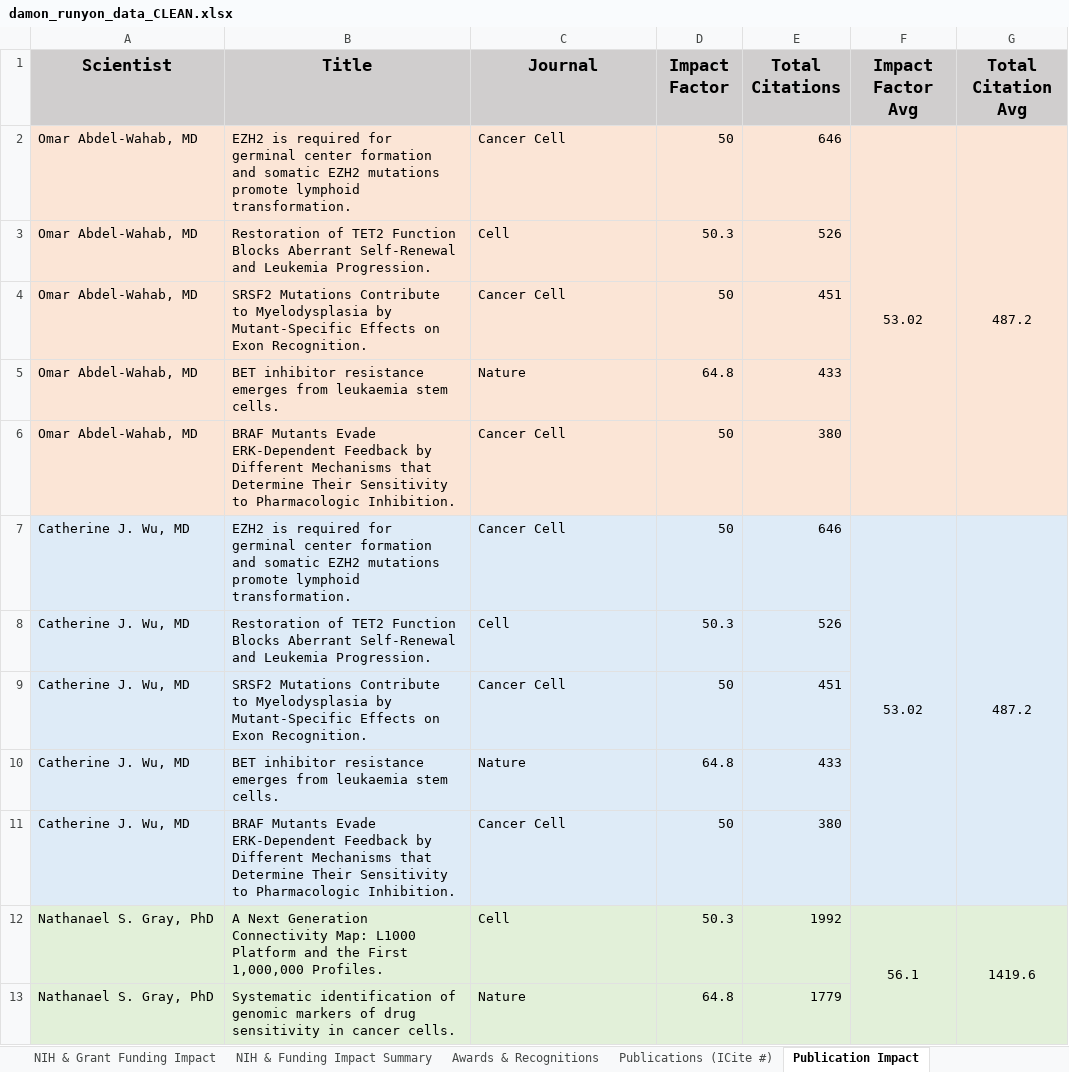
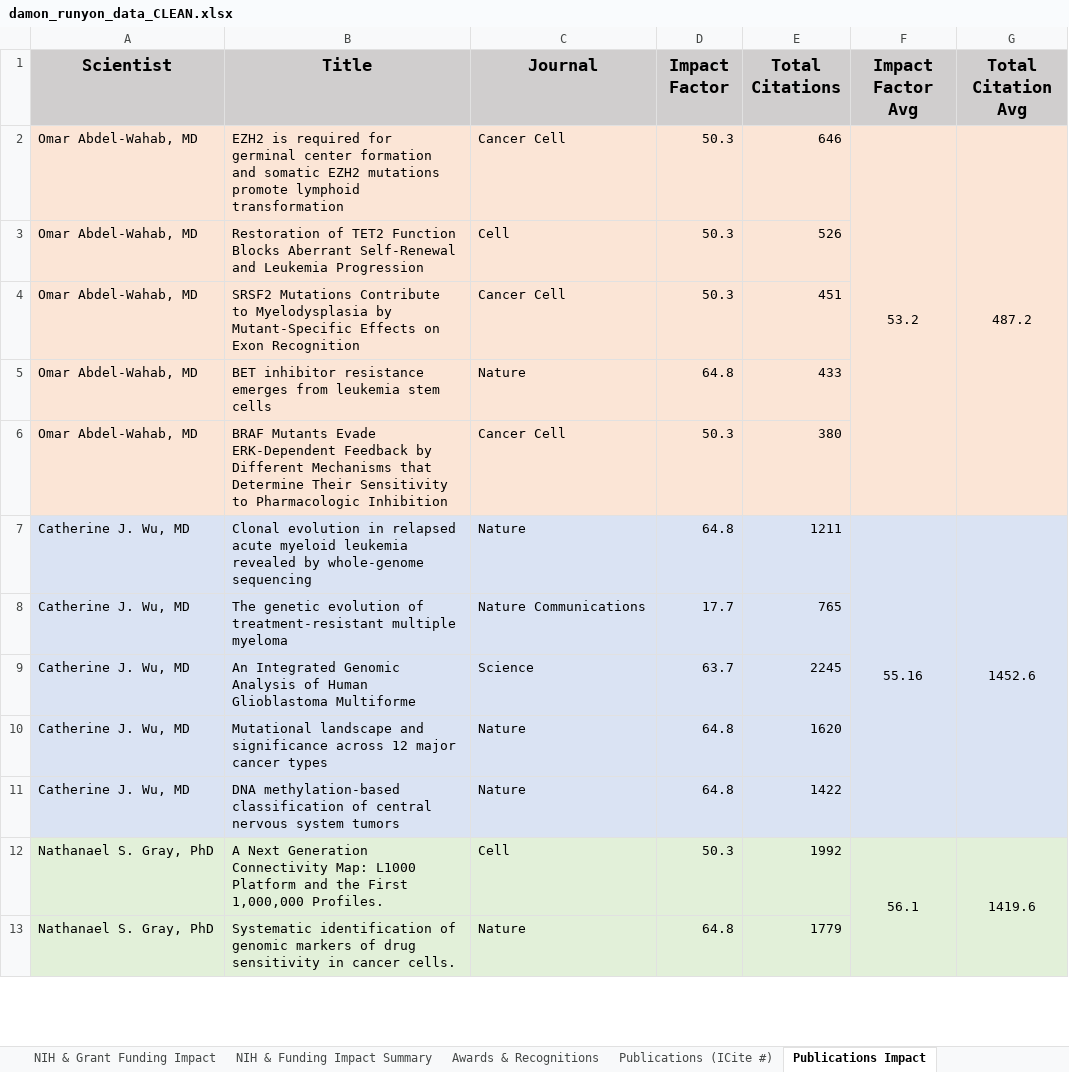
Before and after one commit to GetOnTrackBiotech/damon-runyon-dashboard, an Excel workbook: assets/damon_runyon_data_CLEAN.xlsx, sheet Publications Impact, drawn as a sheet; only a part is shown; values as stored, in another font and other column widths than the file's, no borders; removed rows and columns are numbered as before the commit, all else as after; the diff names each change by its address in the sheet, - before the commit and + after, or states it on an @@ line.

Commit message:
Add files via upload

```diff
--- a/assets/damon_runyon_data_CLEAN.xlsx (sheet Publications Impact)
+++ b/assets/damon_runyon_data_CLEAN.xlsx (sheet Publications Impact)
-sheet tab: Publication Impact
+sheet tab: Publications Impact
-B2 (Title): …promote lymphoid transformation.
+B2 (Title): …promote lymphoid transformation
-D2 (Impact Factor): 50
+D2 (Impact Factor): 50.3
-F2 (Impact Factor Avg): 53.02
+F2 (Impact Factor Avg): 53.2
-B3 (Title): …and Leukemia Progression.
+B3 (Title): …and Leukemia Progression
-B4 (Title): …on Exon Recognition.
+B4 (Title): …on Exon Recognition
-D4 (Impact Factor): 50
+D4 (Impact Factor): 50.3
-B5 (Title): …emerges from leukaemia stem cells.
+B5 (Title): …emerges from leukemia stem cells
-B6 (Title): …to Pharmacologic Inhibition.
+B6 (Title): …to Pharmacologic Inhibition
-D6 (Impact Factor): 50
+D6 (Impact Factor): 50.3
-row 7: Catherine J. Wu, MD | EZH2 is required for germinal center formation and somatic EZH2 mutations promote lymphoid transformation. | Cancer Cell | 50 | 646 | 53.02 | 487.2
-row 8: Catherine J. Wu, MD | Restoration of TET2 Function Blocks Aberrant Self-Renewal and Leukemia Progression. | Cell | 50.3 | 526
-row 9: Catherine J. Wu, MD | SRSF2 Mutations Contribute to Myelodysplasia by Mutant-Specific Effects on Exon Recognition. | Cancer Cell | 50 | 451
+row 7: Catherine J. Wu, MD | Clonal evolution in relapsed acute myeloid leukemia revealed by whole-genome sequencing | Nature | 64.8 | 1211 | 55.16 | 1452.6
+row 8: Catherine J. Wu, MD | The genetic evolution of treatment-resistant multiple myeloma | Nature Communications | 17.7 | 765
+row 9: Catherine J. Wu, MD | An Integrated Genomic Analysis of Human Glioblastoma Multiforme | Science | 63.7 | 2245
+row 10: Catherine J. Wu, MD | Mutational landscape and significance across 12 major cancer types | Nature | 64.8 | 1620
-B11 (Title): BET inhibitor resistance emerges from leukaemia stem cells.
+B11 (Title): DNA methylation-based classification of central nervous system tumors
-E11 (Total Citations): 433
+E11 (Total Citations): 1422
-row 11: Catherine J. Wu, MD | BRAF Mutants Evade ERK-Dependent Feedback by Different Mechanisms that Determine Their Sensitivity to Pharmacologic Inhibition. | Cancer Cell | 50 | 380
```
